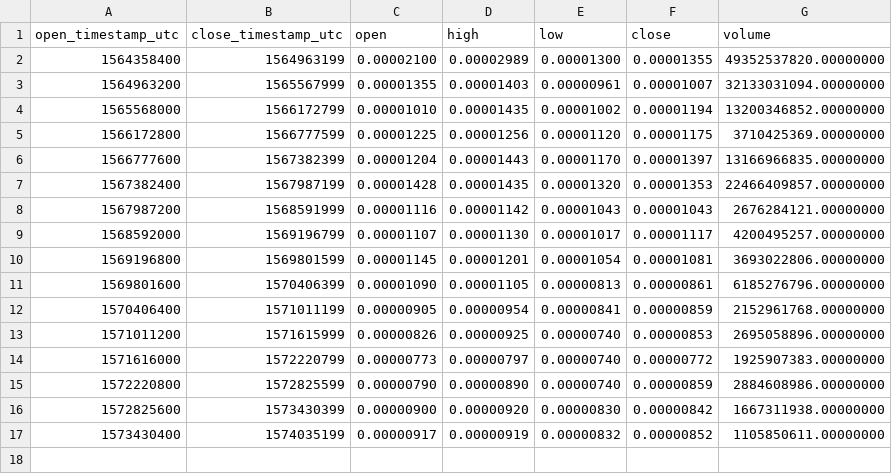
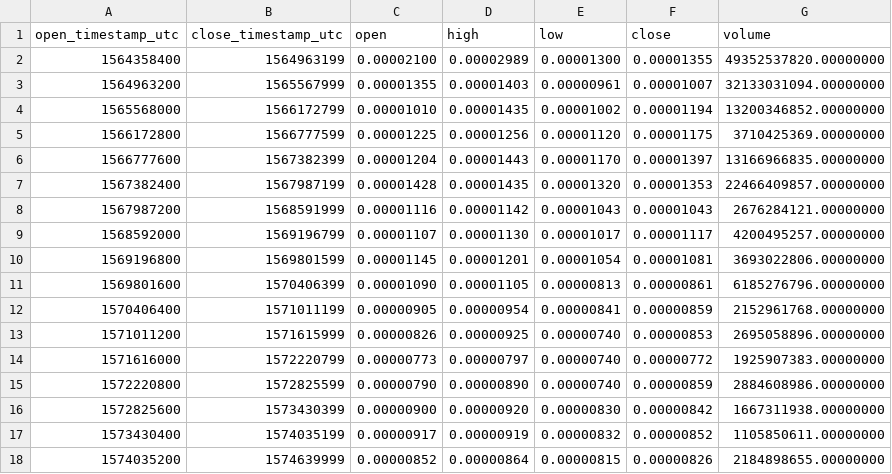
Before and after one commit to cryptobigbro/binance-WINBNB, a CSV file: binance-WINBNB-1w.csv, drawn as a sheet; the diff names each change by its address in the sheet, - before the commit and + after, or states it on an @@ line.

```diff
--- a/binance-WINBNB-1w.csv
+++ b/binance-WINBNB-1w.csv
+row 18: 1574035200 | 1574639999 | 0.00000852 | 0.00000864 | 0.00000815 | 0.00000826 | 2184898655.00000000
```
Also changed, not shown: binance-WINBNB-1d.csv, binance-WINBNB-1h.csv.
